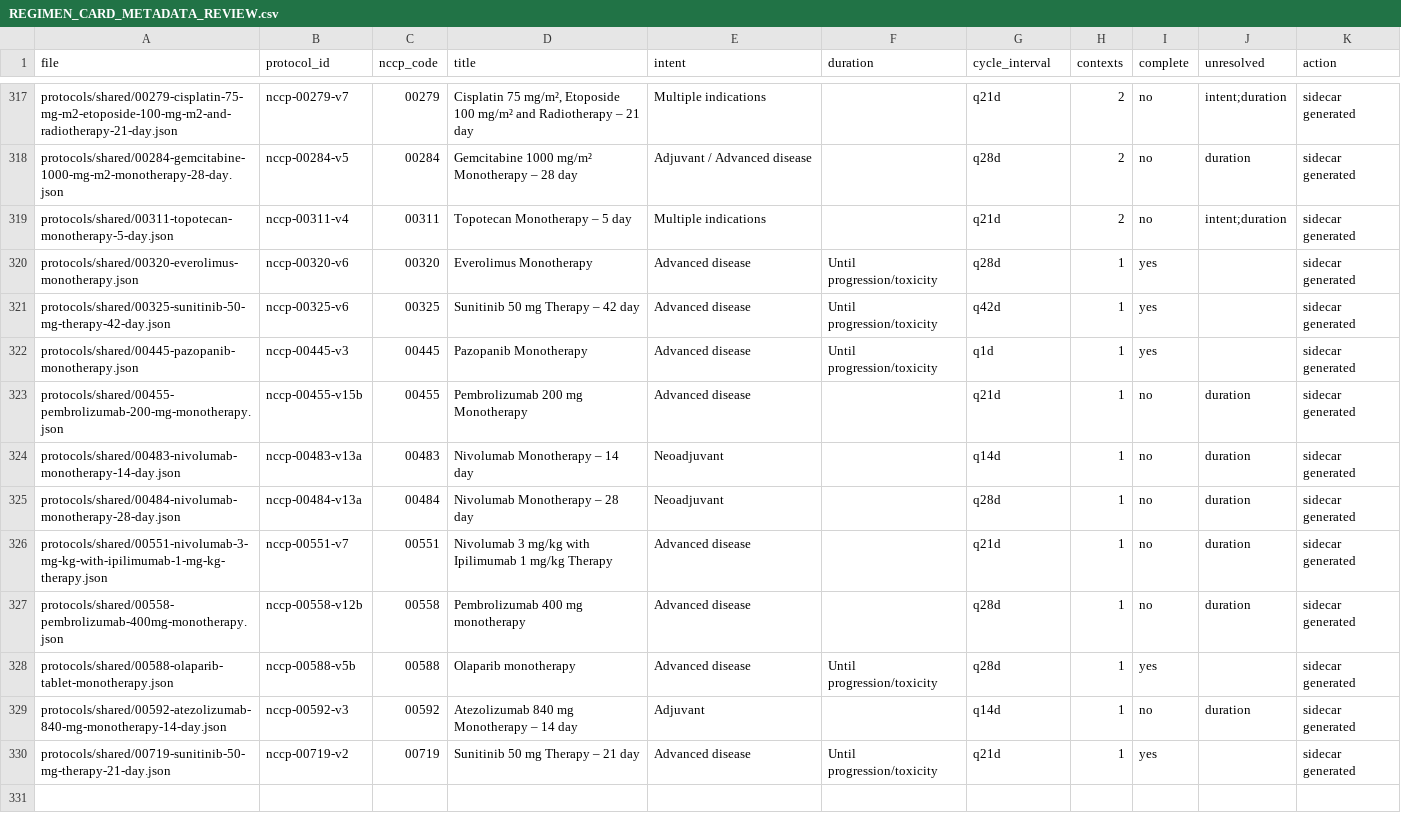
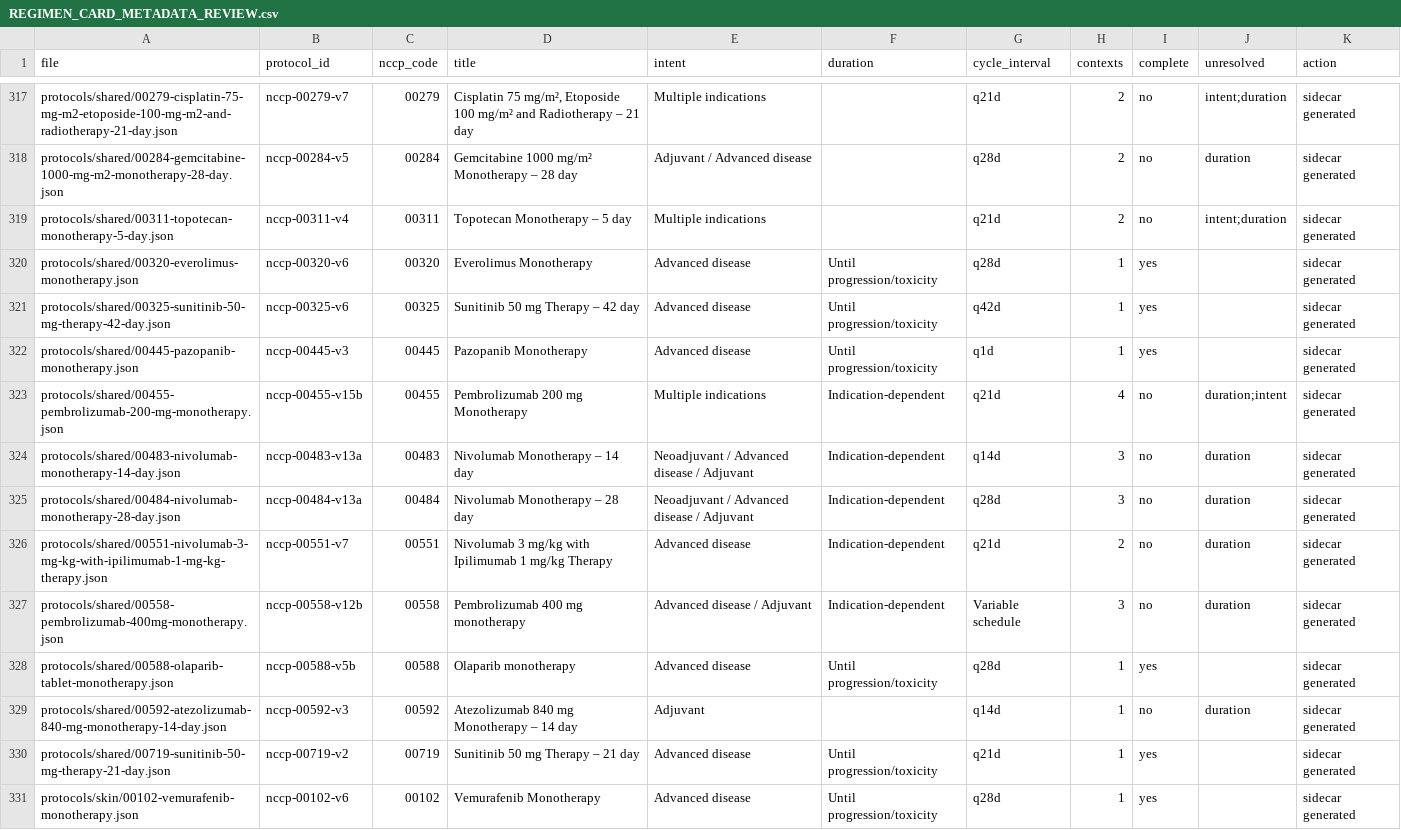
Before and after one commit to pobchina-boop/Sactcheck, a CSV file: REGIMEN_CARD_METADATA_REVIEW.csv, drawn as a sheet; only a part is shown, gaps mark what is left out; the diff covers the shown part only.

Commit message:
Complete Skin/Melanoma protocol library and release v0.45.0
Completed the Skin and Melanoma SACT library across melanoma, Merkel-cell carcinoma, cutaneous squamous-cell carcinoma and basal-cell carcinoma.
Added 9 new canonical protocol files.
Reconciled 7 existing shared protocols without creating duplicate regimen cards.
Expanded the Skin/Melanoma catalogue to 16 unique protocols.
Added 288 clinical inputs and 216 assessment rules.
Completed 221 single-value assessment checks.
Added BRAF/MEK eligibility and toxicity pathways, including pyrexia, QTc, LVEF, ocular, CK, blood-pressure and respiratory monitoring.
Added immune-toxicity pathways for ipilimumab and nivolumab/ipilimumab regimens.
Added advanced and adjuvant melanoma treatment contexts.
Added avelumab, cemiplimab and vismodegib protocols.
Added exact dacarbazine haematology and renal dose-modification rules.
Corrected pembrolizumab 400 mg schedule metadata to q42d.
Updated aliases, NCCP source links, treatment duration and regimen-card metadata.
Expanded the full SACTCheck library from 329 to 338 indexed protocols.
Added Skin/Melanoma validation and regression tests.
Updated the application version to v0.45.0.

```diff
--- a/REGIMEN_CARD_METADATA_REVIEW.csv
+++ b/REGIMEN_CARD_METADATA_REVIEW.csv
@@ -322,7 +322,7 @@ protocols/shared/00325-sunitinib-50-mg-therapy-42-day.json,nccp-00325-v6,00325,S
 protocols/shared/00445-pazopanib-monotherapy.json,nccp-00445-v3,00445,Pazopanib Monotherapy,Advanced disease,Until progression/toxicity,q1d,1,yes,,sidecar generated
-protocols/shared/00455-pembrolizumab-200-mg-monotherapy.json,nccp-00455-v15b,00455,Pembrolizumab 200 mg Monotherapy,Advanced disease,,q21d,1,no,duration,sidecar generated
-protocols/shared/00483-nivolumab-monotherapy-14-day.json,nccp-00483-v13a,00483,Nivolumab Monotherapy – 14 day,Neoadjuvant,,q14d,1,no,duration,sidecar generated
-protocols/shared/00484-nivolumab-monotherapy-28-day.json,nccp-00484-v13a,00484,Nivolumab Monotherapy – 28 day,Neoadjuvant,,q28d,1,no,duration,sidecar generated
-protocols/shared/00551-nivolumab-3-mg-kg-with-ipilimumab-1-mg-kg-therapy.json,nccp-00551-v7,00551,Nivolumab 3 mg/kg with Ipilimumab 1 mg/kg Therapy,Advanced disease,,q21d,1,no,duration,sidecar generated
-protocols/shared/00558-pembrolizumab-400mg-monotherapy.json,nccp-00558-v12b,00558,Pembrolizumab 400 mg monotherapy,Advanced disease,,q28d,1,no,duration,sidecar generated
+protocols/shared/00455-pembrolizumab-200-mg-monotherapy.json,nccp-00455-v15b,00455,Pembrolizumab 200 mg Monotherapy,Multiple indications,Indication-dependent,q21d,4,no,duration;intent,sidecar generated
+protocols/shared/00483-nivolumab-monotherapy-14-day.json,nccp-00483-v13a,00483,Nivolumab Monotherapy – 14 day,Neoadjuvant / Advanced disease / Adjuvant,Indication-dependent,q14d,3,no,duration,sidecar generated
+protocols/shared/00484-nivolumab-monotherapy-28-day.json,nccp-00484-v13a,00484,Nivolumab Monotherapy – 28 day,Neoadjuvant / Advanced disease / Adjuvant,Indication-dependent,q28d,3,no,duration,sidecar generated
+protocols/shared/00551-nivolumab-3-mg-kg-with-ipilimumab-1-mg-kg-therapy.json,nccp-00551-v7,00551,Nivolumab 3 mg/kg with Ipilimumab 1 mg/kg Therapy,Advanced disease,Indication-dependent,q21d,2,no,duration,sidecar generated
+protocols/shared/00558-pembrolizumab-400mg-monotherapy.json,nccp-00558-v12b,00558,Pembrolizumab 400 mg monotherapy,Advanced disease / Adjuvant,Indication-dependent,Variable schedule,3,no,duration,sidecar generated
 protocols/shared/00588-olaparib-tablet-monotherapy.json,nccp-00588-v5b,00588,Olaparib monotherapy,Advanced disease,Until progression/toxicity,q28d,1,yes,,sidecar generated
@@ -330 +330,2 @@ protocols/shared/00592-atezolizumab-840-mg-monotherapy-14-day.json,nccp-00592-v3
 protocols/shared/00719-sunitinib-50-mg-therapy-21-day.json,nccp-00719-v2,00719,Sunitinib 50 mg Therapy – 21 day,Advanced disease,Until progression/toxicity,q21d,1,yes,,sidecar generated
+protocols/skin/00102-vemurafenib-monotherapy.json,nccp-00102-v6,00102,Vemurafenib Monotherapy,Advanced disease,Until progression/toxicity,q28d,1,yes,,sidecar generated
```
Also changed, not shown: 8 added rows and 6 edited cells elsewhere in this file, 52 other files.
